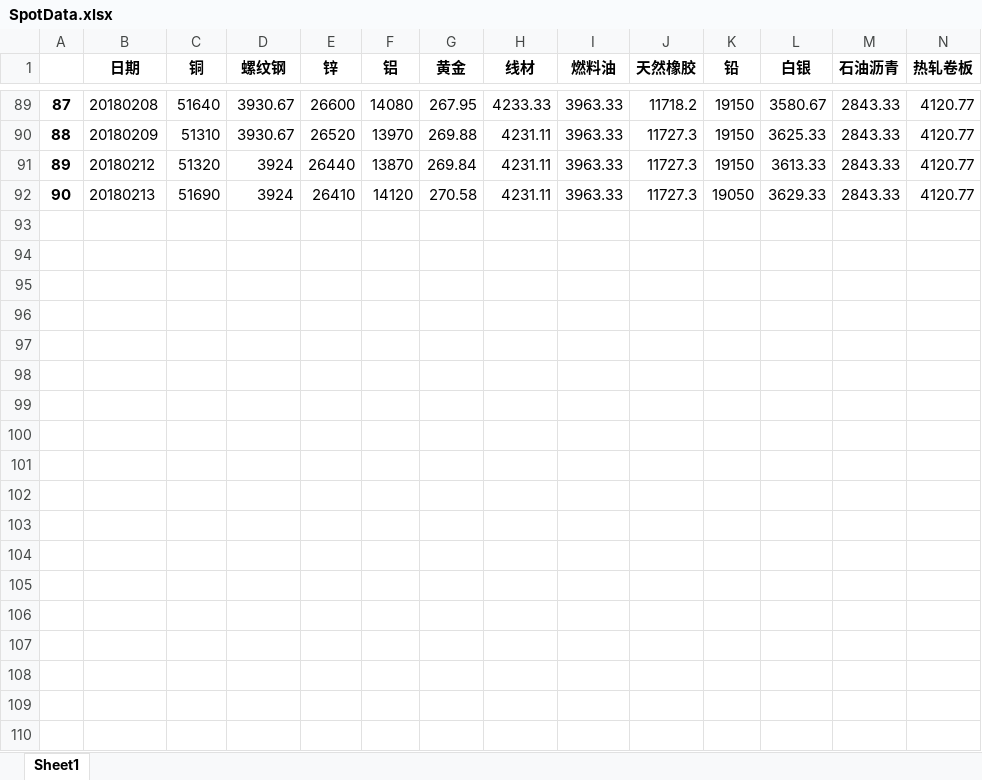
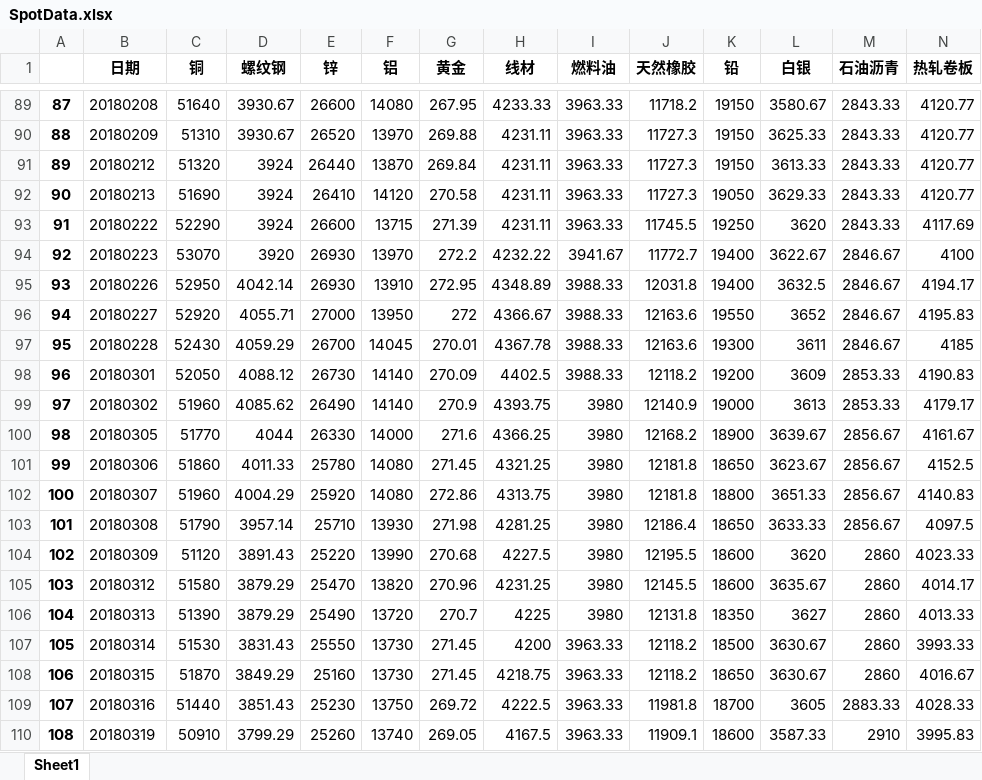
Before and after one commit to Earthpea1983/Futures_console, an Excel workbook: database/SpotData.xlsx, sheet Sheet1, drawn as a sheet; only a part is shown, gaps mark what is left out; values as stored, in another font and other column widths than the file's, no borders; rows hold the shown columns only; the diff covers the shown part only; the diff names each change by its address in the sheet, - before the commit and + after, or states it on an @@ line.

Commit message:
100ppi spot number upgrade to 45, and modified accordingly.

```diff
--- a/database/SpotData.xlsx (sheet Sheet1)
+++ b/database/SpotData.xlsx (sheet Sheet1)
+row 93: 91 | 20180222 | 52290 | 3924 | 26600 | 13715 | 271.39 | 4231.11 | 3963.33 | 11745.5 | 19250 | 3620 | 2843.33 | 4117.69
+row 94: 92 | 20180223 | 53070 | 3920 | 26930 | 13970 | 272.2 | 4232.22 | 3941.67 | 11772.7 | 19400 | 3622.67 | 2846.67 | 4100
+row 95: 93 | 20180226 | 52950 | 4042.14 | 26930 | 13910 | 272.95 | 4348.89 | 3988.33 | 12031.8 | 19400 | 3632.5 | 2846.67 | 4194.17
+row 96: 94 | 20180227 | 52920 | 4055.71 | 27000 | 13950 | 272 | 4366.67 | 3988.33 | 12163.6 | 19550 | 3652 | 2846.67 | 4195.83
+row 97: 95 | 20180228 | 52430 | 4059.29 | 26700 | 14045 | 270.01 | 4367.78 | 3988.33 | 12163.6 | 19300 | 3611 | 2846.67 | 4185
+row 98: 96 | 20180301 | 52050 | 4088.12 | 26730 | 14140 | 270.09 | 4402.5 | 3988.33 | 12118.2 | 19200 | 3609 | 2853.33 | 4190.83
+row 99: 97 | 20180302 | 51960 | 4085.62 | 26490 | 14140 | 270.9 | 4393.75 | 3980 | 12140.9 | 19000 | 3613 | 2853.33 | 4179.17
+row 100: 98 | 20180305 | 51770 | 4044 | 26330 | 14000 | 271.6 | 4366.25 | 3980 | 12168.2 | 18900 | 3639.67 | 2856.67 | 4161.67
+row 101: 99 | 20180306 | 51860 | 4011.33 | 25780 | 14080 | 271.45 | 4321.25 | 3980 | 12181.8 | 18650 | 3623.67 | 2856.67 | 4152.5
+row 102: 100 | 20180307 | 51960 | 4004.29 | 25920 | 14080 | 272.86 | 4313.75 | 3980 | 12181.8 | 18800 | 3651.33 | 2856.67 | 4140.83
+row 103: 101 | 20180308 | 51790 | 3957.14 | 25710 | 13930 | 271.98 | 4281.25 | 3980 | 12186.4 | 18650 | 3633.33 | 2856.67 | 4097.5
+row 104: 102 | 20180309 | 51120 | 3891.43 | 25220 | 13990 | 270.68 | 4227.5 | 3980 | 12195.5 | 18600 | 3620 | 2860 | 4023.33
+row 105: 103 | 20180312 | 51580 | 3879.29 | 25470 | 13820 | 270.96 | 4231.25 | 3980 | 12145.5 | 18600 | 3635.67 | 2860 | 4014.17
+row 106: 104 | 20180313 | 51390 | 3879.29 | 25490 | 13720 | 270.7 | 4225 | 3980 | 12131.8 | 18350 | 3627 | 2860 | 4013.33
+row 107: 105 | 20180314 | 51530 | 3831.43 | 25550 | 13730 | 271.45 | 4200 | 3963.33 | 12118.2 | 18500 | 3630.67 | 2860 | 3993.33
+row 108: 106 | 20180315 | 51870 | 3849.29 | 25160 | 13730 | 271.45 | 4218.75 | 3963.33 | 12118.2 | 18650 | 3630.67 | 2860 | 4016.67
+row 109: 107 | 20180316 | 51440 | 3851.43 | 25230 | 13750 | 269.72 | 4222.5 | 3963.33 | 11981.8 | 18700 | 3605 | 2883.33 | 4028.33
+row 110: 108 | 20180319 | 50910 | 3799.29 | 25260 | 13740 | 269.05 | 4167.5 | 3963.33 | 11909.1 | 18600 | 3587.33 | 2910 | 3995.83
```
Also changed, not shown: 9 added rows elsewhere in this sheet, database/Suggestion.xlsx, 48 other files.
